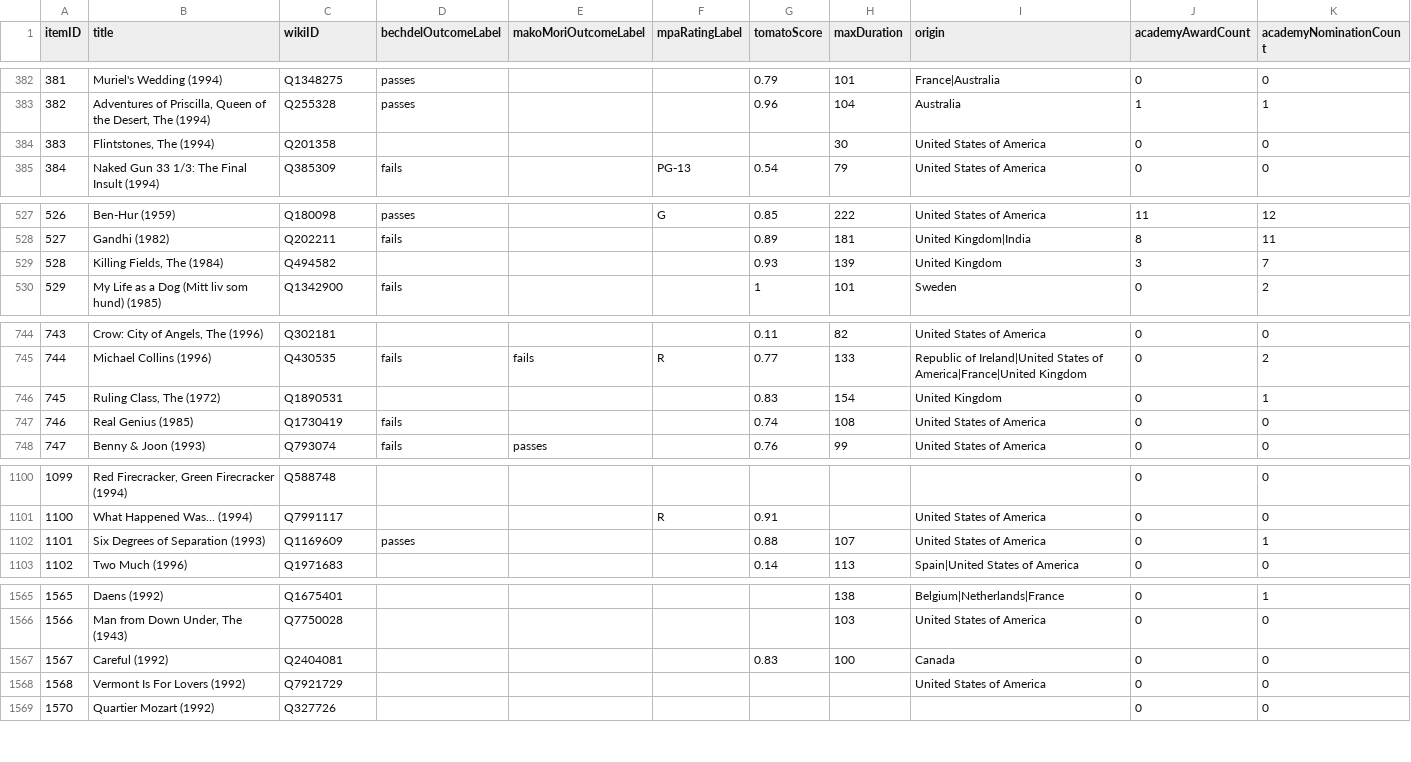
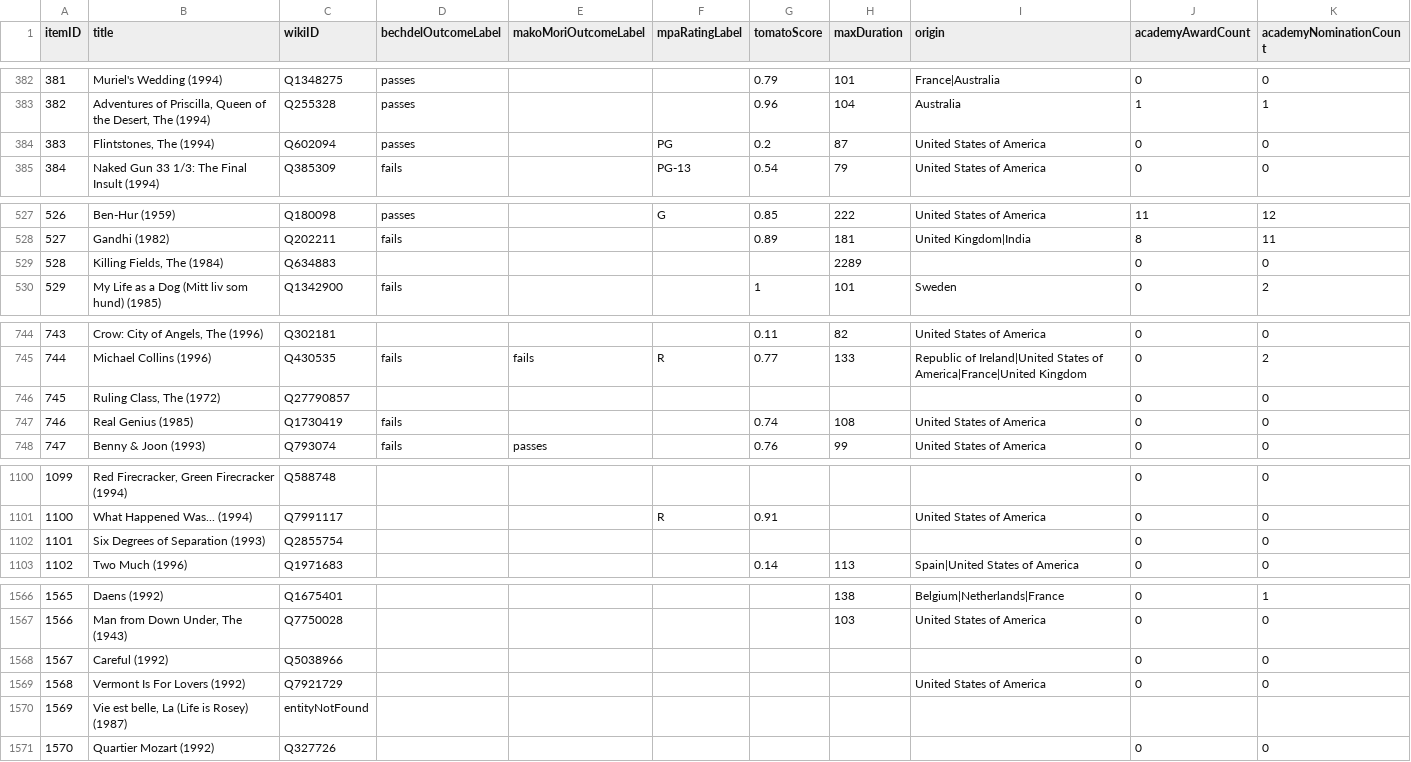
Before and after one commit to c-koster/movielens-wikidata, a CSV file: data/items_movielens_100k.csv, drawn as a sheet; only a part is shown, gaps mark what is left out; the diff covers the shown part only.

```diff
--- a/data/items_movielens_100k.csv
+++ b/data/items_movielens_100k.csv
@@ -383,3 +383,3 @@ itemID,title,wikiID,bechdelOutcomeLabel,makoMoriOutcomeLabel,mpaRatingLabel,toma
 382,"Adventures of Priscilla, Queen of the Desert, The (1994)",Q255328,passes,,,0.96,104,Australia,1,1
-383,"Flintstones, The (1994)",Q201358,,,,,30,United States of America,0,0
+383,"Flintstones, The (1994)",Q602094,passes,,PG,0.2,87,United States of America,0,0
 384,Naked Gun 33 1/3: The Final Insult (1994),Q385309,fails,,PG-13,0.54,79,United States of America,0,0
@@ -528,3 +528,3 @@ itemID,title,wikiID,bechdelOutcomeLabel,makoMoriOutcomeLabel,mpaRatingLabel,toma
 527,Gandhi (1982),Q202211,fails,,,0.89,181,United Kingdom|India,8,11
-528,"Killing Fields, The (1984)",Q494582,,,,0.93,139,United Kingdom,3,7
+528,"Killing Fields, The (1984)",Q634883,,,,,2289,,0,0
 529,My Life as a Dog (Mitt liv som hund) (1985),Q1342900,fails,,,1,101,Sweden,0,2
@@ -745,3 +745,3 @@ itemID,title,wikiID,bechdelOutcomeLabel,makoMoriOutcomeLabel,mpaRatingLabel,toma
 744,Michael Collins (1996),Q430535,fails,fails,R,0.77,133,Republic of Ireland|United States of America|France|United Kingdom,0,2
-745,"Ruling Class, The (1972)",Q1890531,,,,0.83,154,United Kingdom,0,1
+745,"Ruling Class, The (1972)",Q27790857,,,,,,,0,0
 746,Real Genius (1985),Q1730419,fails,,,0.74,108,United States of America,0,0
@@ -1101,3 +1101,3 @@ itemID,title,wikiID,bechdelOutcomeLabel,makoMoriOutcomeLabel,mpaRatingLabel,toma
 1100,What Happened Was... (1994),Q7991117,,,R,0.91,,United States of America,0,0
-1101,Six Degrees of Separation (1993),Q1169609,passes,,,0.88,107,United States of America,0,1
+1101,Six Degrees of Separation (1993),Q2855754,,,,,,,0,0
 1102,Two Much (1996),Q1971683,,,,0.14,113,Spain|United States of America,0,0
@@ -1566,4 +1567,5 @@ itemID,title,wikiID,bechdelOutcomeLabel,makoMoriOutcomeLabel,mpaRatingLabel,toma
 1566,"Man from Down Under, The (1943)",Q7750028,,,,,103,United States of America,0,0
-1567,Careful (1992),Q2404081,,,,0.83,100,Canada,0,0
+1567,Careful (1992),Q5038966,,,,,,,0,0
 1568,Vermont Is For Lovers (1992),Q7921729,,,,,,United States of America,0,0
+1569,"Vie est belle, La (Life is Rosey) (1987)",entityNotFound,,,,,,,,
 1570,Quartier Mozart (1992),Q327726,,,,,,,0,0
```
Also changed, not shown: 2 added rows and 102 edited cells elsewhere in this file, 1 other file.
